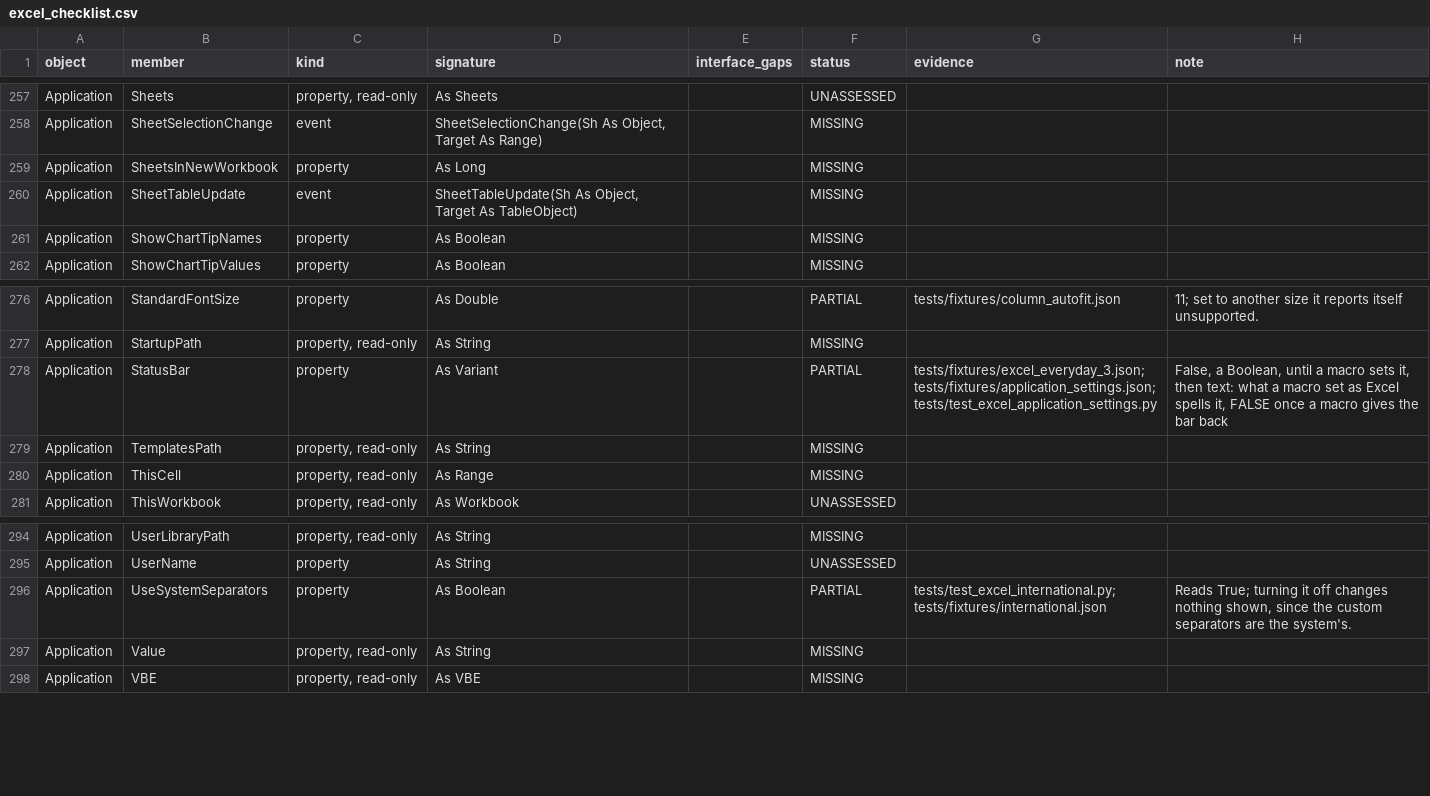
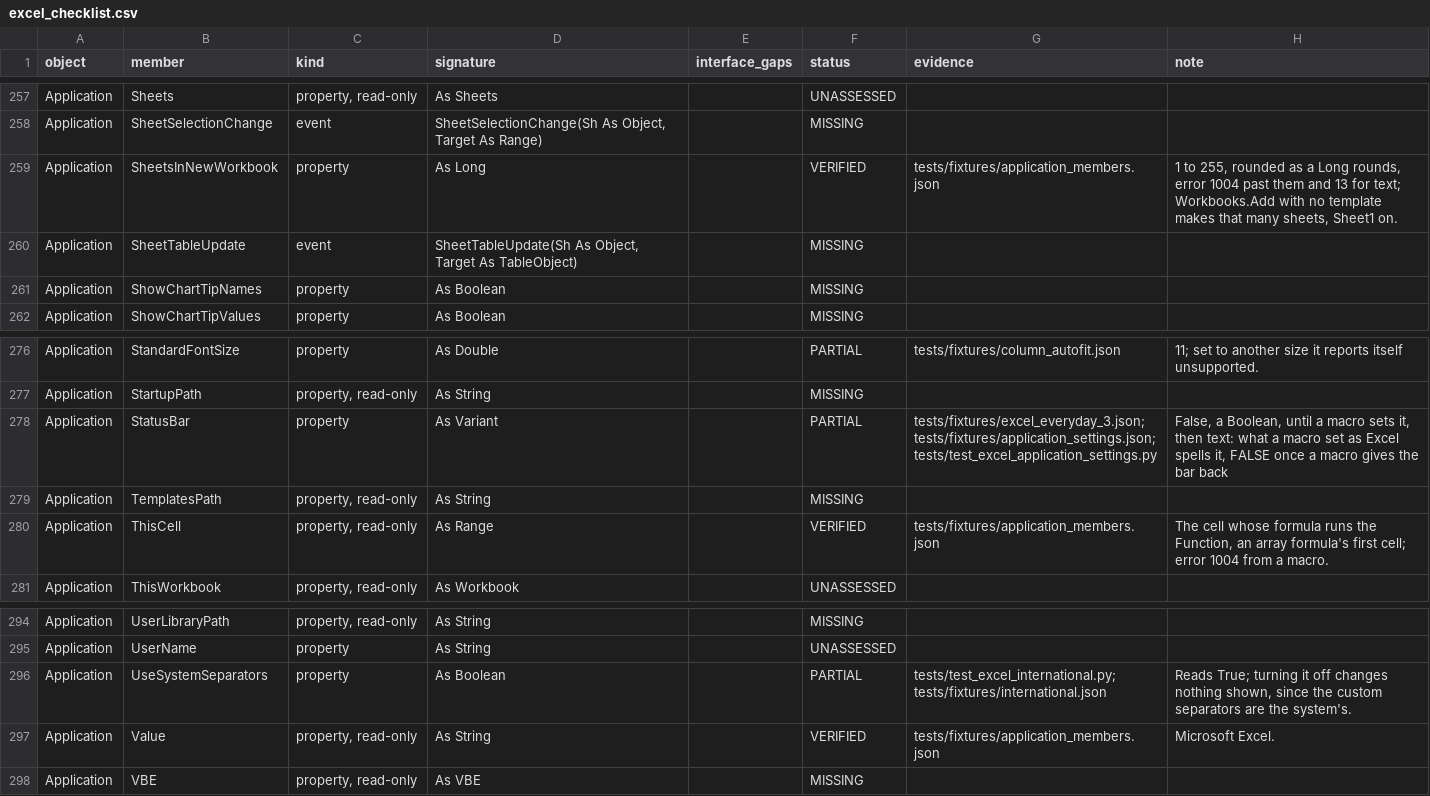
Before and after one commit to WilliamSmithEdward/pyOpenVBA, a CSV file: docs/excel_checklist.csv, drawn as a sheet; only a part is shown, gaps mark what is left out; the diff covers the shown part only.

Commit message:
Answer everyday Application members as Excel does
Application.PathSeparator, Value, OperatingSystem and MeasurementUnit
answer as Excel on US English Windows does. InchesToPoints multiplies
by 72 and CentimetersToPoints by 72 / 2.54, the factor rounded to a
Double first, which matches Excel to the bit over 32 values where the
other orders do not.

SheetsInNewWorkbook takes 1 to 255, rounded as a Long rounds, and is
error 1004 past them; Workbooks.Add with no template makes that many
sheets. ThisCell is the cell whose formula runs a VBA Function, an
array formula's first cell, and error 1004 from a macro.

Application.Caller in a Function an array formula calls is now the
array's whole block, as Excel works the function out once for it.

45 live answers and 32 values converted agree
(tests/fixtures/application_members.json).

```diff
--- a/docs/excel_checklist.csv
+++ b/docs/excel_checklist.csv
@@ -258,3 +258,3 @@ Application,Sheets,"property, read-only",As Sheets,,UNASSESSED,,
 Application,SheetSelectionChange,event,"SheetSelectionChange(Sh As Object, Target As Range)",,MISSING,,
-Application,SheetsInNewWorkbook,property,As Long,,MISSING,,
+Application,SheetsInNewWorkbook,property,As Long,,VERIFIED,tests/fixtures/application_members.json,"1 to 255, rounded as a Long rounds, error 1004 past them and 13 for text; Workbooks.Add with no template makes that many sheets, Sheet1 on."
 Application,SheetTableUpdate,event,"SheetTableUpdate(Sh As Object, Target As TableObject)",,MISSING,,
@@ -279,3 +279,3 @@ Application,StatusBar,property,As Variant,,PARTIAL,tests/fixtures/excel_everyday
 Application,TemplatesPath,"property, read-only",As String,,MISSING,,
-Application,ThisCell,"property, read-only",As Range,,MISSING,,
+Application,ThisCell,"property, read-only",As Range,,VERIFIED,tests/fixtures/application_members.json,"The cell whose formula runs the Function, an array formula's first cell; error 1004 from a macro."
 Application,ThisWorkbook,"property, read-only",As Workbook,,UNASSESSED,,
@@ -296,3 +296,3 @@ Application,UserName,property,As String,,UNASSESSED,,
 Application,UseSystemSeparators,property,As Boolean,,PARTIAL,tests/test_excel_international.py; tests/fixtures/international.json,"Reads True; turning it off changes nothing shown, since the custom separators are the system's."
-Application,Value,"property, read-only",As String,,MISSING,,
+Application,Value,"property, read-only",As String,,VERIFIED,tests/fixtures/application_members.json,Microsoft Excel.
 Application,VBE,"property, read-only",As VBE,,MISSING,,
```
Also changed, not shown: 19 edited cells elsewhere in this file, 7 other files.
